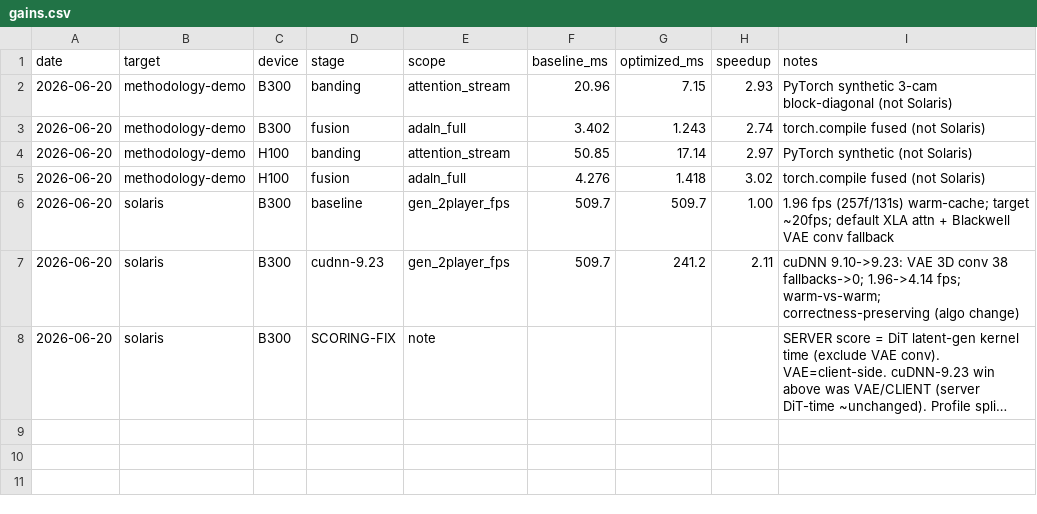
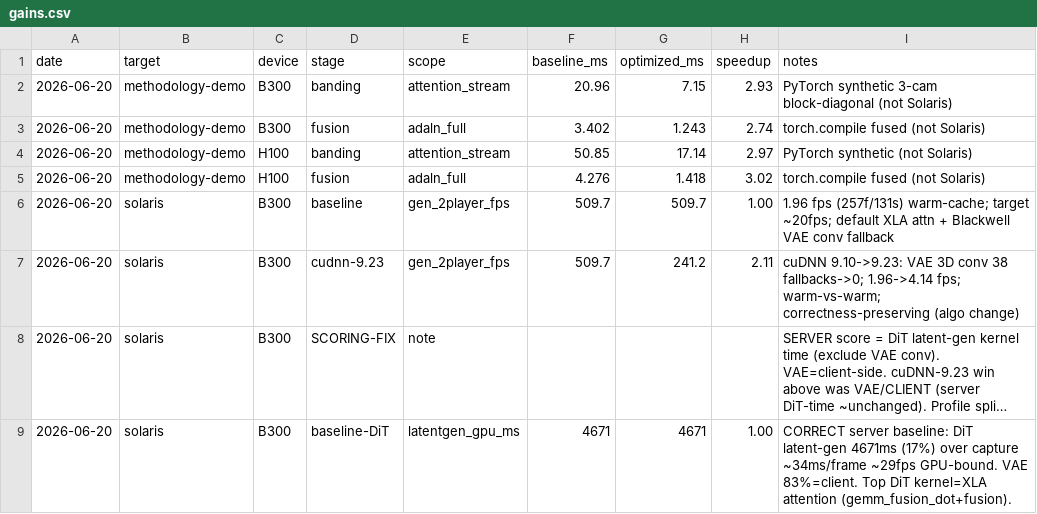
Before and after one commit to dannywillowliu-uchi/solaris-kernels, a CSV file: results/gains.csv, drawn as a sheet; long unchanged cells end in …; the diff names each change by its address in the sheet, - before the commit and + after, or states it on an @@ line.

Commit message:
baseline: correct server metric = DiT latent-gen 4671ms (17%); attention is top DiT kernel (XLA path)

```diff
--- a/results/gains.csv
+++ b/results/gains.csv
+row 9: 2026-06-20 | solaris | B300 | baseline-DiT | latentgen_gpu_ms | 4671 | 4671 | 1.00 | CORRECT server baseline: DiT latent-gen 4671ms (17%) over capture ~34ms/frame ~29fps GPU-bound. VAE 83%=client. Top DiT kernel=XLA attention (gemm_fusion_dot+fusion).
```
